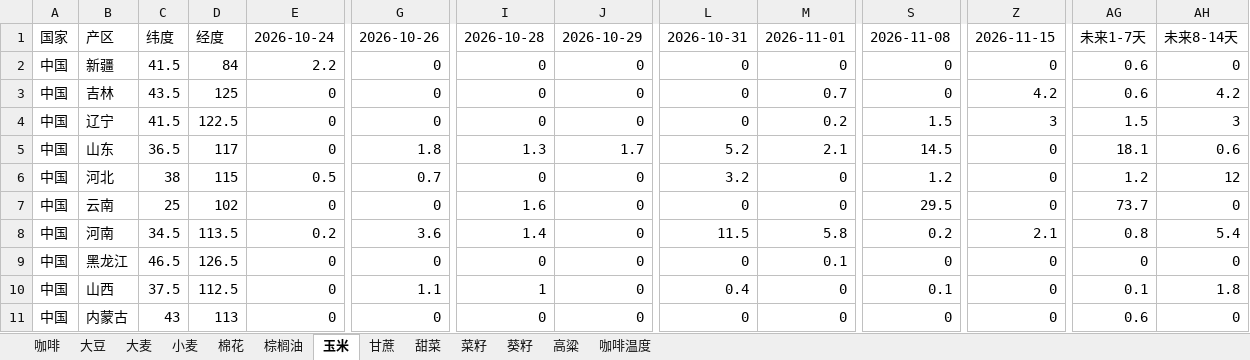
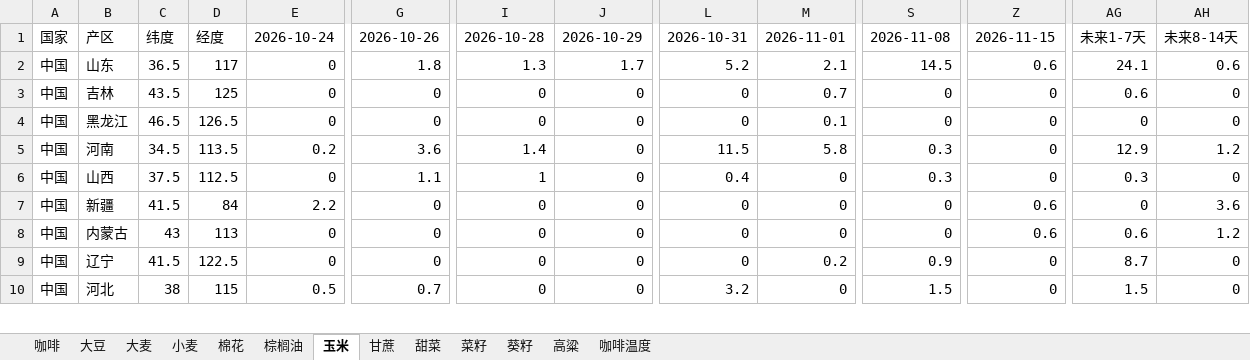
Before and after one commit to 2368846312-oss/ag-weather, an Excel workbook: 全球农产品降水数据_最新.xlsx, sheet 玉米, drawn as a sheet; only a part is shown, gaps mark what is left out; values as stored, in another font and other column widths than the file's, no cell formats; removed rows and columns are numbered as before the commit, all else as after; rows hold the shown columns only; the diff covers the shown part only; the diff names each change by its address in the sheet, - before the commit and + after, or states it on an @@ line.

```diff
--- a/全球农产品降水数据_最新.xlsx (sheet 玉米)
+++ b/全球农产品降水数据_最新.xlsx (sheet 玉米)
-B2: 新疆
+B2: 山东
-C2: 41.5
+C2: 36.5
-D2: 84
+D2: 117
-E2: 2.2
+E2: 0
-G2: 0
+G2: 1.8
-I2: 0
+I2: 1.3
-J2: 0
+J2: 1.7
-L2: 0
+L2: 5.2
-M2: 0
+M2: 2.1
-S2: 0
+S2: 14.5
-Z2: 0
+Z2: 0.6
-AG2: 0.6
+AG2: 24.1
-AH2: 0
+AH2: 0.6
-Z3: 4.2
+Z3: 0
-AH3: 4.2
+AH3: 0
-row 4: 中国 | 辽宁 | 41.5 | 122.5 | 0 | 0 | 0 | 0 | 0 | 0.2 | 1.5 | 3 | 1.5 | 3
-row 5: 中国 | 山东 | 36.5 | 117 | 0 | 1.8 | 1.3 | 1.7 | 5.2 | 2.1 | 14.5 | 0 | 18.1 | 0.6
-row 6: 中国 | 河北 | 38 | 115 | 0.5 | 0.7 | 0 | 0 | 3.2 | 0 | 1.2 | 0 | 1.2 | 12
-row 7: 中国 | 云南 | 25 | 102 | 0 | 0 | 1.6 | 0 | 0 | 0 | 29.5 | 0 | 73.7 | 0
-row 8: 中国 | 河南 | 34.5 | 113.5 | 0.2 | 3.6 | 1.4 | 0 | 11.5 | 5.8 | 0.2 | 2.1 | 0.8 | 5.4
+row 5: 中国 | 河南 | 34.5 | 113.5 | 0.2 | 3.6 | 1.4 | 0 | 11.5 | 5.8 | 0.3 | 0 | 12.9 | 1.2
-S6: 0.1
+S6: 0.3
-AG6: 0.1
+AG6: 0.3
-AH6: 1.8
+AH6: 0
+row 7: 中国 | 新疆 | 41.5 | 84 | 2.2 | 0 | 0 | 0 | 0 | 0 | 0 | 0.6 | 0 | 3.6
-Z8: 0
+Z8: 0.6
-AH8: 0
+AH8: 1.2
+row 9: 中国 | 辽宁 | 41.5 | 122.5 | 0 | 0 | 0 | 0 | 0 | 0.2 | 0.9 | 0 | 8.7 | 0
+row 10: 中国 | 河北 | 38 | 115 | 0.5 | 0.7 | 0 | 0 | 3.2 | 0 | 1.5 | 0 | 1.5 | 0
```
Also changed, not shown: 17 added rows, 16 removed rows and 274 edited cells elsewhere in this sheet, sheet 小麦, sheet 大豆, sheet 葵籽, sheet 菜籽, sheet 咖啡温度, sheet 棕榈油, 6 more sheets, cell formats, VHI_Data/VHI_最近6周汇总.xlsx.
